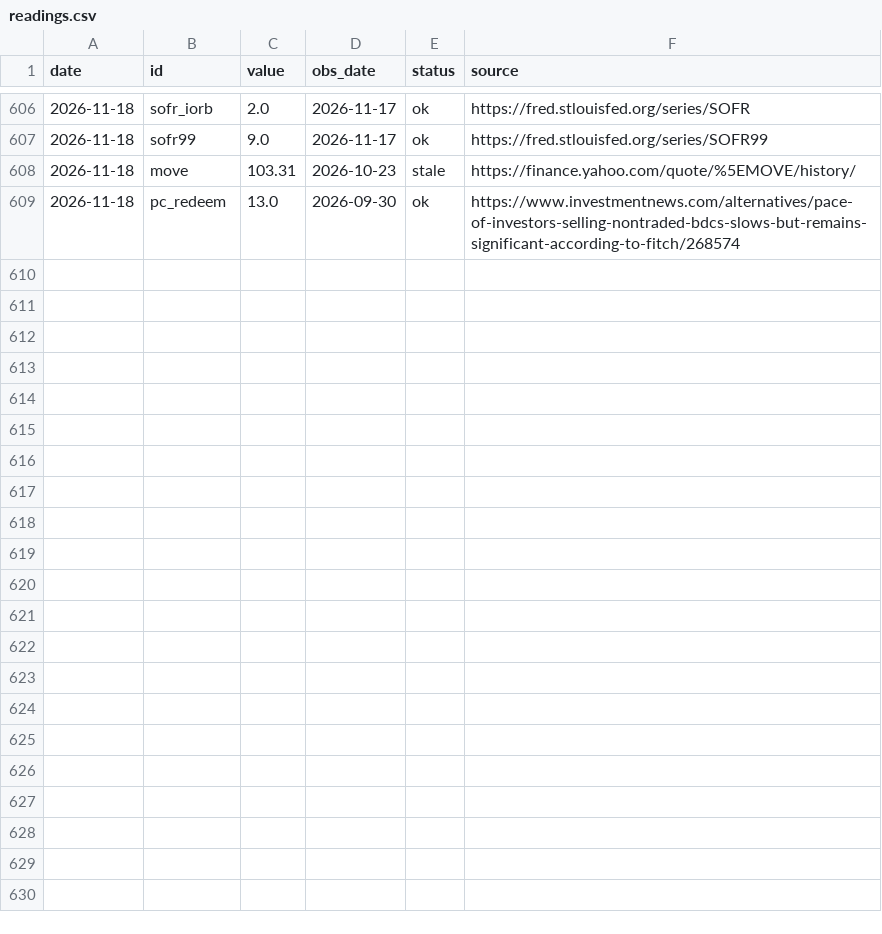
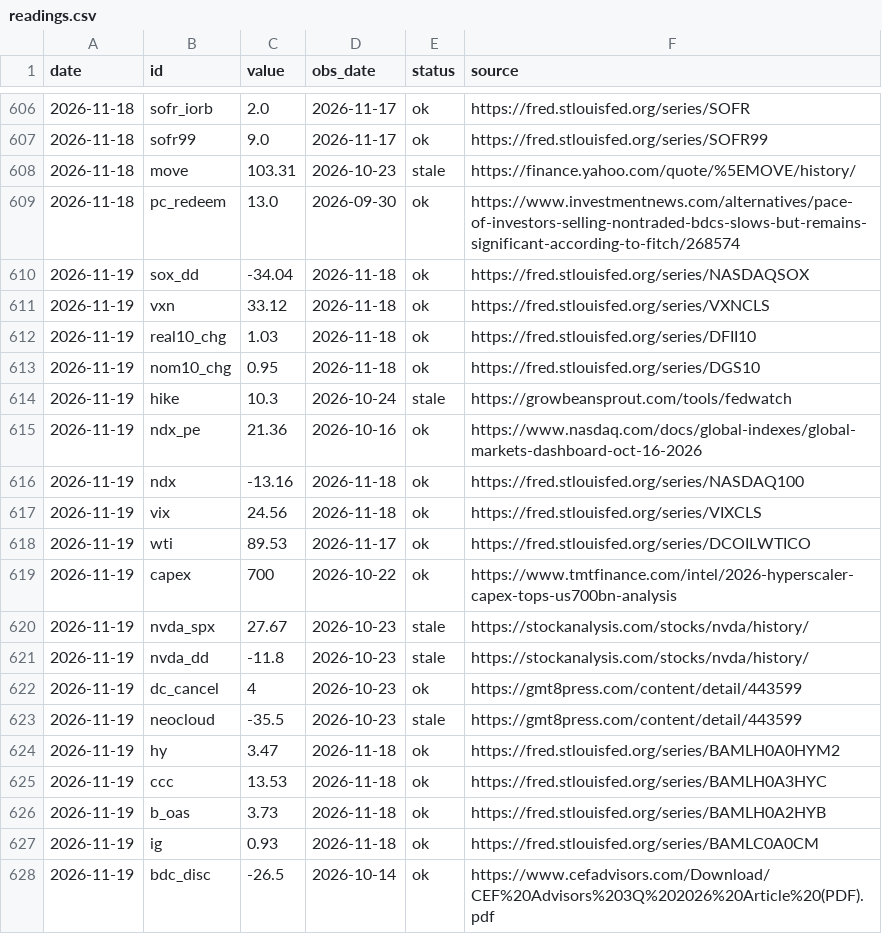
Before and after one commit to iftekherchowdhury/ai-crash-risk-monitor, a CSV file: data/readings.csv, drawn as a sheet; only a part is shown, gaps mark what is left out; the diff covers the shown part only.

```diff
--- a/data/readings.csv
+++ b/data/readings.csv
@@ -609 +609,20 @@ date,id,value,obs_date,status,source
 2026-11-18,pc_redeem,13.0,2026-09-30,ok,https://www.investmentnews.com/alternatives/pace-of-investors-selling-nontraded-bdcs-slows-but-remains-significant-according-to-fitch/268574
+2026-11-19,sox_dd,-34.04,2026-11-18,ok,https://fred.stlouisfed.org/series/NASDAQSOX
+2026-11-19,vxn,33.12,2026-11-18,ok,https://fred.stlouisfed.org/series/VXNCLS
+2026-11-19,real10_chg,1.03,2026-11-18,ok,https://fred.stlouisfed.org/series/DFII10
+2026-11-19,nom10_chg,0.95,2026-11-18,ok,https://fred.stlouisfed.org/series/DGS10
+2026-11-19,hike,10.3,2026-10-24,stale,https://growbeansprout.com/tools/fedwatch
+2026-11-19,ndx_pe,21.36,2026-10-16,ok,https://www.nasdaq.com/docs/global-indexes/global-markets-dashboard-oct-16-2026
+2026-11-19,ndx,-13.16,2026-11-18,ok,https://fred.stlouisfed.org/series/NASDAQ100
+2026-11-19,vix,24.56,2026-11-18,ok,https://fred.stlouisfed.org/series/VIXCLS
+2026-11-19,wti,89.53,2026-11-17,ok,https://fred.stlouisfed.org/series/DCOILWTICO
+2026-11-19,capex,700,2026-10-22,ok,https://www.tmtfinance.com/intel/2026-hyperscaler-capex-tops-us700bn-analysis
+2026-11-19,nvda_spx,27.67,2026-10-23,stale,https://stockanalysis.com/stocks/nvda/history/
+2026-11-19,nvda_dd,-11.8,2026-10-23,stale,https://stockanalysis.com/stocks/nvda/history/
+2026-11-19,dc_cancel,4,2026-10-23,ok,https://gmt8press.com/content/detail/443599
+2026-11-19,neocloud,-35.5,2026-10-23,stale,https://gmt8press.com/content/detail/443599
+2026-11-19,hy,3.47,2026-11-18,ok,https://fred.stlouisfed.org/series/BAMLH0A0HYM2
+2026-11-19,ccc,13.53,2026-11-18,ok,https://fred.stlouisfed.org/series/BAMLH0A3HYC
+2026-11-19,b_oas,3.73,2026-11-18,ok,https://fred.stlouisfed.org/series/BAMLH0A2HYB
+2026-11-19,ig,0.93,2026-11-18,ok,https://fred.stlouisfed.org/series/BAMLC0A0CM
+2026-11-19,bdc_disc,-26.5,2026-10-14,ok,https://www.cefadvisors.com/Download/CEF%20Advisors%203Q%202026%20Article%20(PDF).pdf
```
Also changed, not shown: 13 added rows elsewhere in this file, data/probabilities.csv, 2 other files.
